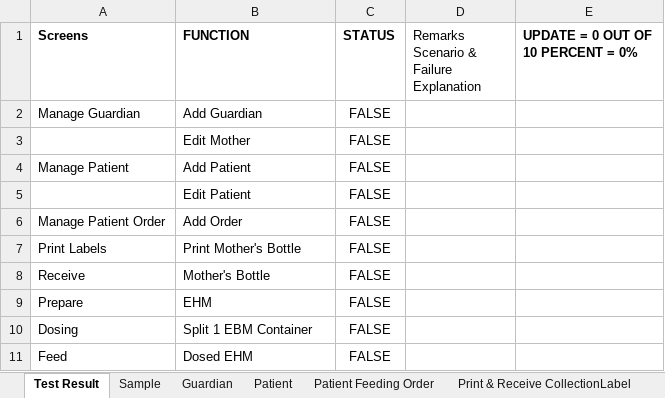
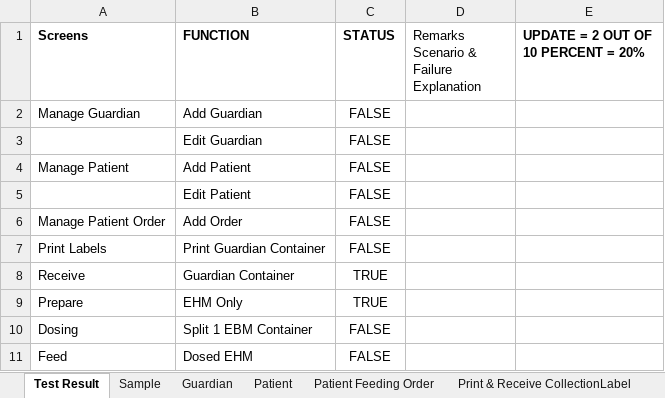
Before and after one commit to TMS-Technical-Specialist/TMNP-Smoke-Testing-Automation, an Excel workbook: Assets/Excel/SmokeTestScenariosAndResults.xlsx, sheet Test Result, drawn as a sheet; values as stored, in another font and other column widths than the file's, no borders; conditional formats not drawn; the diff names each change by its address in the sheet, - before the commit and + after, or states it on an @@ line.

```diff
--- a/Assets/Excel/SmokeTestScenariosAndResults.xlsx (sheet Test Result)
+++ b/Assets/Excel/SmokeTestScenariosAndResults.xlsx (sheet Test Result)
-E1: UPDATE = 0 OUT OF 10 PERCENT = 0%
+E1: UPDATE = 2 OUT OF 10 PERCENT = 20%
-B3 (FUNCTION): Edit Mother
+B3 (FUNCTION): Edit Guardian
-B7 (FUNCTION): Print Mother's Bottle
+B7 (FUNCTION): Print Guardian Container
-B8 (FUNCTION): Mother's Bottle
+B8 (FUNCTION): Guardian Container
-C8:C9 (STATUS): FALSE
+C8:C9 (STATUS): TRUE
-B9 (FUNCTION): EHM
+B9 (FUNCTION): EHM Only
```
Also changed, not shown: 43 other files.
